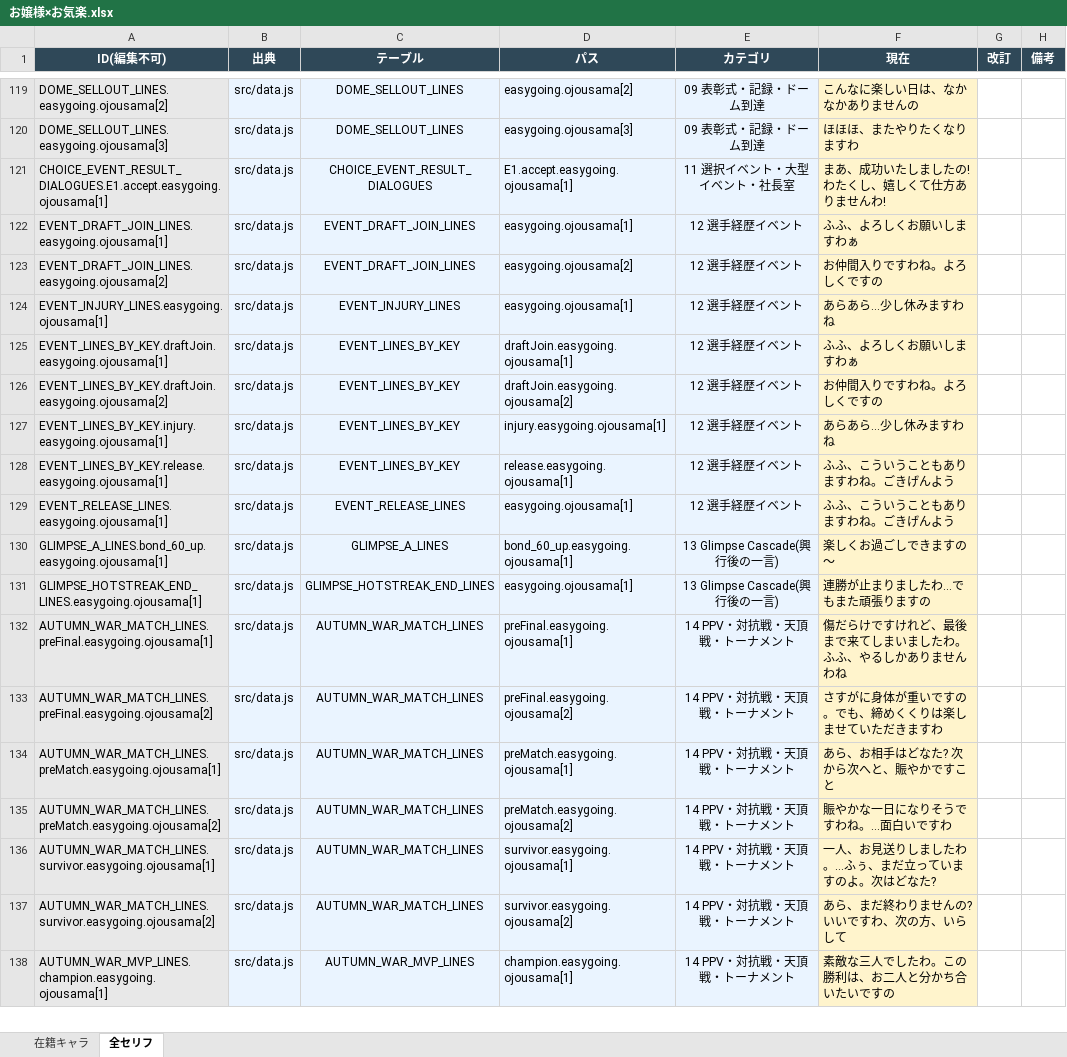
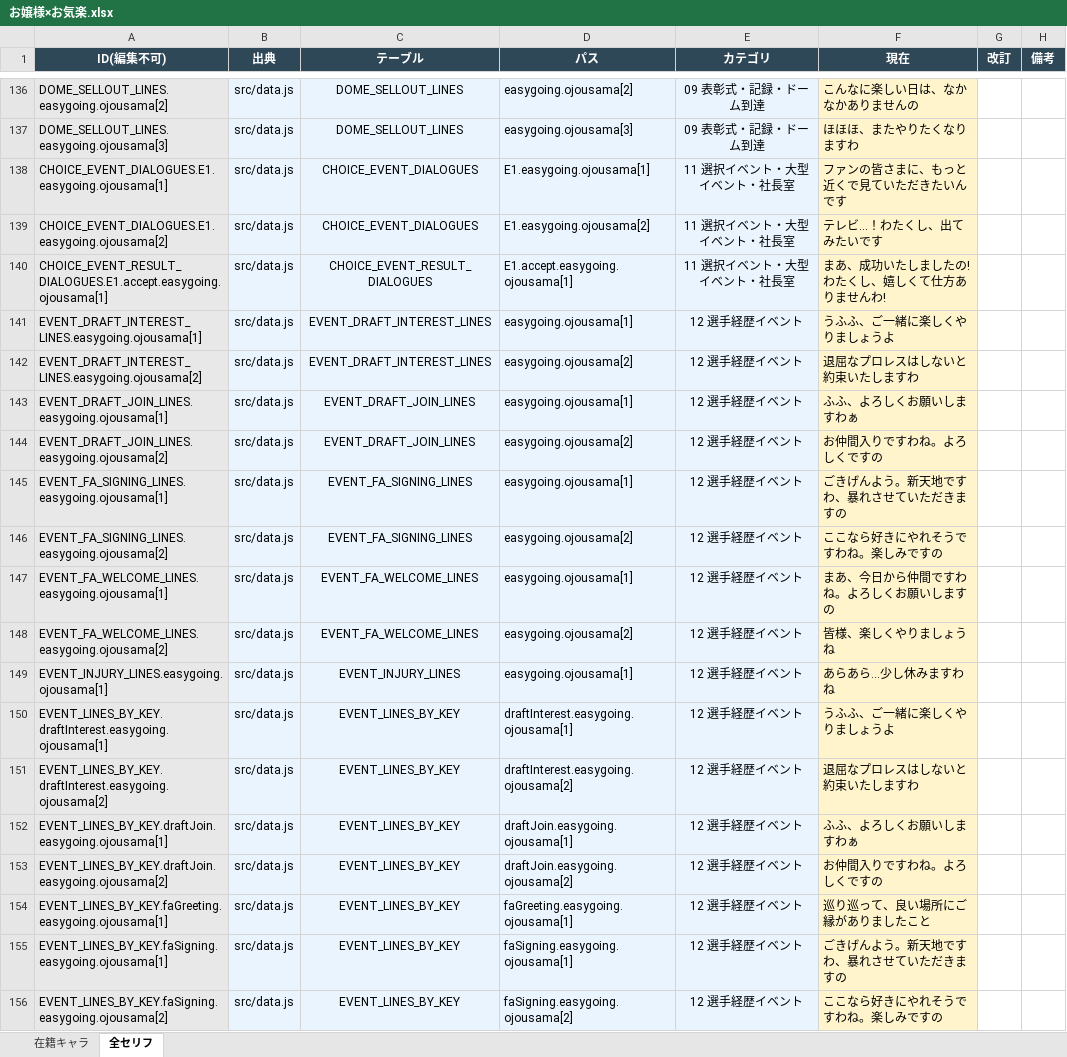
Before and after one commit to takoyaki-chan/wrestle-manager, an Excel workbook: セリフ編集/キャラタイプ別/お嬢様×お気楽.xlsx, sheet 全セリフ, drawn as a sheet; only a part is shown, gaps mark what is left out; the shorter side is filled out with more unchanged rows; values as stored, in another font and other column widths than the file's, no borders; the diff covers the shown part only; the diff names each change by its address in the sheet, - before the commit and + after, or states it on an @@ line.

```diff
--- a/セリフ編集/キャラタイプ別/お嬢様×お気楽.xlsx (sheet 全セリフ)
+++ b/セリフ編集/キャラタイプ別/お嬢様×お気楽.xlsx (sheet 全セリフ)
+row 138: CHOICE_EVENT_DIALOGUES.E1.easygoing.ojousama[1] | src/data.js | CHOICE_EVENT_DIALOGUES | E1.easygoing.ojousama[1] | 11 選択イベント・大型イベント・社長室 | ファンの皆さまに、もっと近くで見ていただきたいんです
+row 139: CHOICE_EVENT_DIALOGUES.E1.easygoing.ojousama[2] | src/data.js | CHOICE_EVENT_DIALOGUES | E1.easygoing.ojousama[2] | 11 選択イベント・大型イベント・社長室 | テレビ…！わたくし、出てみたいです
+row 141: EVENT_DRAFT_INTEREST_LINES.easygoing.ojousama[1] | src/data.js | EVENT_DRAFT_INTEREST_LINES | easygoing.ojousama[1] | 12 選手経歴イベント | うふふ、ご一緒に楽しくやりましょうよ
+row 142: EVENT_DRAFT_INTEREST_LINES.easygoing.ojousama[2] | src/data.js | EVENT_DRAFT_INTEREST_LINES | easygoing.ojousama[2] | 12 選手経歴イベント | 退屈なプロレスはしないと約束いたしますわ
+row 145: EVENT_FA_SIGNING_LINES.easygoing.ojousama[1] | src/data.js | EVENT_FA_SIGNING_LINES | easygoing.ojousama[1] | 12 選手経歴イベント | ごきげんよう。新天地ですわ、暴れさせていただきますの
+row 146: EVENT_FA_SIGNING_LINES.easygoing.ojousama[2] | src/data.js | EVENT_FA_SIGNING_LINES | easygoing.ojousama[2] | 12 選手経歴イベント | ここなら好きにやれそうですわね。楽しみですの
+row 147: EVENT_FA_WELCOME_LINES.easygoing.ojousama[1] | src/data.js | EVENT_FA_WELCOME_LINES | easygoing.ojousama[1] | 12 選手経歴イベント | まあ、今日から仲間ですわね。よろしくお願いしますの
+row 148: EVENT_FA_WELCOME_LINES.easygoing.ojousama[2] | src/data.js | EVENT_FA_WELCOME_LINES | easygoing.ojousama[2] | 12 選手経歴イベント | 皆様、楽しくやりましょうね
+row 150: EVENT_LINES_BY_KEY.draftInterest.easygoing.ojousama[1] | src/data.js | EVENT_LINES_BY_KEY | draftInterest.easygoing.ojousama[1] | 12 選手経歴イベント | うふふ、ご一緒に楽しくやりましょうよ
+row 151: EVENT_LINES_BY_KEY.draftInterest.easygoing.ojousama[2] | src/data.js | EVENT_LINES_BY_KEY | draftInterest.easygoing.ojousama[2] | 12 選手経歴イベント | 退屈なプロレスはしないと約束いたしますわ
+row 154: EVENT_LINES_BY_KEY.faGreeting.easygoing.ojousama[1] | src/data.js | EVENT_LINES_BY_KEY | faGreeting.easygoing.ojousama[1] | 12 選手経歴イベント | 巡り巡って、良い場所にご縁がありましたこと
+row 155: EVENT_LINES_BY_KEY.faSigning.easygoing.ojousama[1] | src/data.js | EVENT_LINES_BY_KEY | faSigning.easygoing.ojousama[1] | 12 選手経歴イベント | ごきげんよう。新天地ですわ、暴れさせていただきますの
+row 156: EVENT_LINES_BY_KEY.faSigning.easygoing.ojousama[2] | src/data.js | EVENT_LINES_BY_KEY | faSigning.easygoing.ojousama[2] | 12 選手経歴イベント | ここなら好きにやれそうですわね。楽しみですの
```
Also changed, not shown: 61 added rows and 1 edited cell elsewhere in this sheet, セリフ編集/その他セリフ/12-選手経歴イベント.xlsx, セリフ編集/キャラタイプ別/クール×ノーマル.xlsx, 44 other files.
